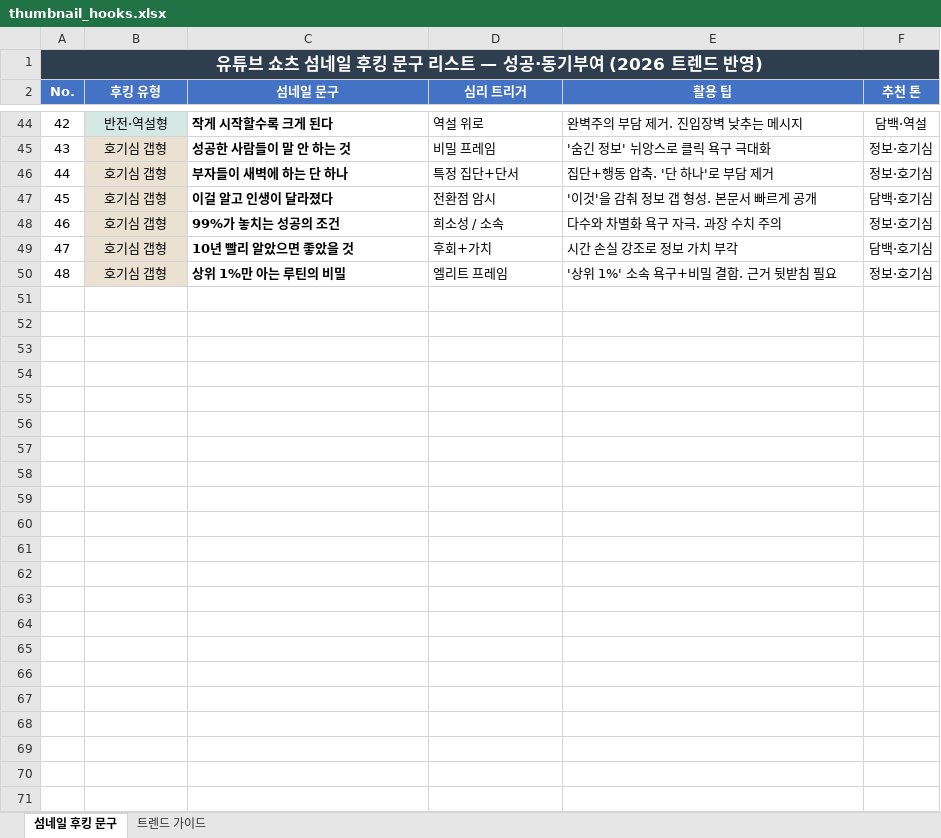
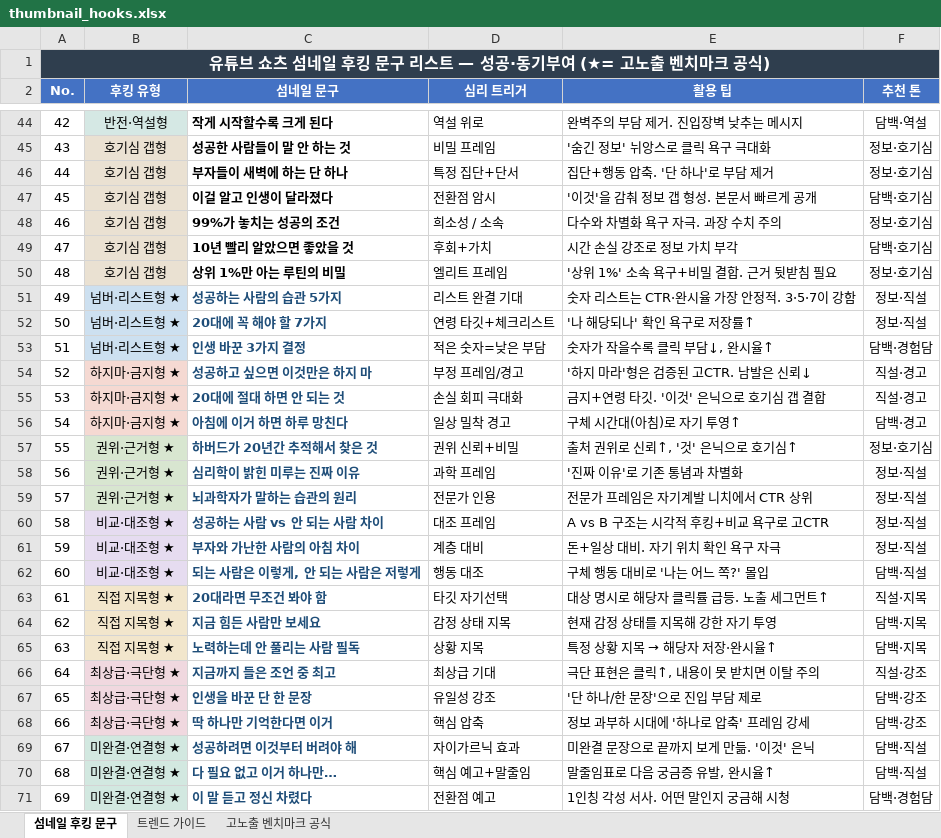
Before and after one commit to znlsl10-rgb/capcut, an Excel workbook: examples/thumbnail_hooks.xlsx, sheet 섬네일 후킹 문구, drawn as a sheet; only a part is shown, gaps mark what is left out; values as stored, in another font and other column widths than the file's, no borders; the diff names each change by its address in the sheet, - before the commit and + after, or states it on an @@ line.

```diff
--- a/examples/thumbnail_hooks.xlsx (sheet 섬네일 후킹 문구)
+++ b/examples/thumbnail_hooks.xlsx (sheet 섬네일 후킹 문구)
+sheet tab: 고노출 벤치마크 공식
@@ column A (No.) renumbered in row 1 @@
@@ A1 text size: smaller @@
+row 51: 49 | 넘버·리스트형 ★ | 성공하는 사람의 습관 5가지 | 리스트 완결 기대 | 숫자 리스트는 CTR·완시율 가장 안정적. 3·5·7이 강함 | 정보·직설
+row 52: 50 | 넘버·리스트형 ★ | 20대에 꼭 해야 할 7가지 | 연령 타깃+체크리스트 | '나 해당되나' 확인 욕구로 저장률↑ | 정보·직설
+row 53: 51 | 넘버·리스트형 ★ | 인생 바꾼 3가지 결정 | 적은 숫자=낮은 부담 | 숫자가 작을수록 클릭 부담↓, 완시율↑ | 담백·경험담
+row 54: 52 | 하지마·금지형 ★ | 성공하고 싶으면 이것만은 하지 마 | 부정 프레임/경고 | '하지 마라'형은 검증된 고CTR. 남발은 신뢰↓ | 직설·경고
+row 55: 53 | 하지마·금지형 ★ | 20대에 절대 하면 안 되는 것 | 손실 회피 극대화 | 금지+연령 타깃. '이것' 은닉으로 호기심 갭 결합 | 직설·경고
+row 56: 54 | 하지마·금지형 ★ | 아침에 이거 하면 하루 망친다 | 일상 밀착 경고 | 구체 시간대(아침)로 자기 투영↑ | 담백·경고
+row 57: 55 | 권위·근거형 ★ | 하버드가 20년간 추적해서 찾은 것 | 권위 신뢰+비밀 | 출처 권위로 신뢰↑, '것' 은닉으로 호기심↑ | 정보·호기심
+row 58: 56 | 권위·근거형 ★ | 심리학이 밝힌 미루는 진짜 이유 | 과학 프레임 | '진짜 이유'로 기존 통념과 차별화 | 정보·직설
+row 59: 57 | 권위·근거형 ★ | 뇌과학자가 말하는 습관의 원리 | 전문가 인용 | 전문가 프레임은 자기계발 니치에서 CTR 상위 | 정보·직설
+row 60: 58 | 비교·대조형 ★ | 성공하는 사람 vs 안 되는 사람 차이 | 대조 프레임 | A vs B 구조는 시각적 후킹+비교 욕구로 고CTR | 정보·직설
+row 61: 59 | 비교·대조형 ★ | 부자와 가난한 사람의 아침 차이 | 계층 대비 | 돈+일상 대비. 자기 위치 확인 욕구 자극 | 정보·직설
+row 62: 60 | 비교·대조형 ★ | 되는 사람은 이렇게, 안 되는 사람은 저렇게 | 행동 대조 | 구체 행동 대비로 '나는 어느 쪽?' 몰입 | 담백·직설
+row 63: 61 | 직접 지목형 ★ | 20대라면 무조건 봐야 함 | 타깃 자기선택 | 대상 명시로 해당자 클릭률 급등. 노출 세그먼트↑ | 직설·지목
+row 64: 62 | 직접 지목형 ★ | 지금 힘든 사람만 보세요 | 감정 상태 지목 | 현재 감정 상태를 지목해 강한 자기 투영 | 담백·지목
+row 65: 63 | 직접 지목형 ★ | 노력하는데 안 풀리는 사람 필독 | 상황 지목 | 특정 상황 지목 → 해당자 저장·완시율↑ | 담백·지목
+row 66: 64 | 최상급·극단형 ★ | 지금까지 들은 조언 중 최고 | 최상급 기대 | 극단 표현은 클릭↑, 내용이 못 받치면 이탈 주의 | 직설·강조
+row 67: 65 | 최상급·극단형 ★ | 인생을 바꾼 단 한 문장 | 유일성 강조 | '단 하나/한 문장'으로 진입 부담 제로 | 담백·강조
+row 68: 66 | 최상급·극단형 ★ | 딱 하나만 기억한다면 이거 | 핵심 압축 | 정보 과부하 시대에 '하나로 압축' 프레임 강세 | 담백·강조
+row 69: 67 | 미완결·연결형 ★ | 성공하려면 이것부터 버려야 해 | 자이가르닉 효과 | 미완결 문장으로 끝까지 보게 만듦. '이것' 은닉 | 담백·직설
+row 70: 68 | 미완결·연결형 ★ | 다 필요 없고 이거 하나만… | 핵심 예고+말줄임 | 말줄임표로 다음 궁금증 유발, 완시율↑ | 담백·직설
+row 71: 69 | 미완결·연결형 ★ | 이 말 듣고 정신 차렸다 | 전환점 예고 | 1인칭 각성 서사. 어떤 말인지 궁금해 시청 | 담백·경험담
```
Also changed, not shown: sheet 트렌드 가이드.
